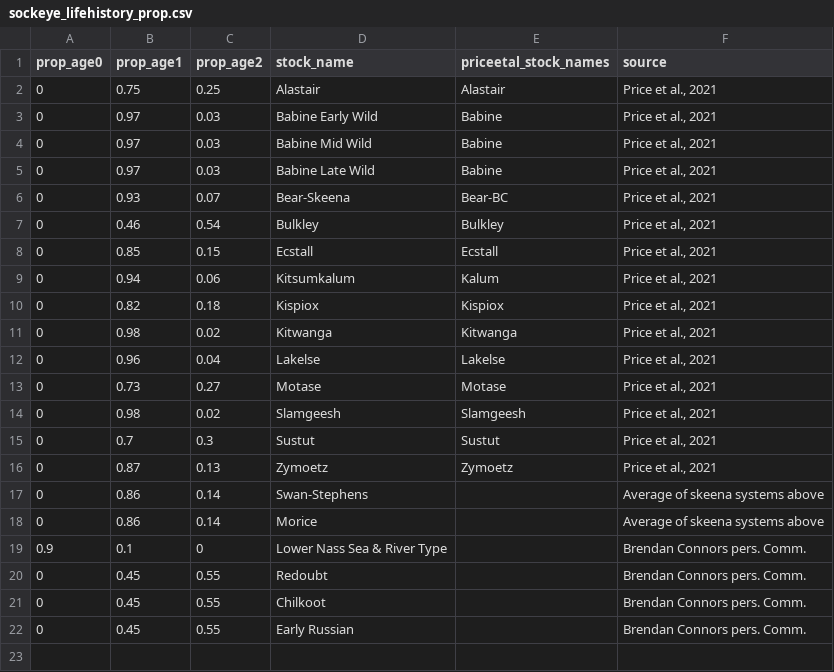
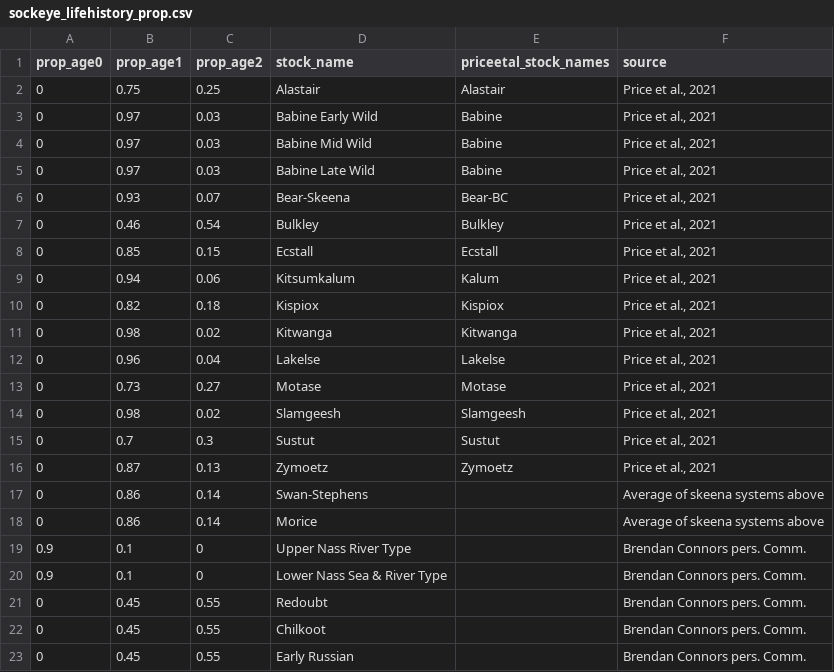
Before and after one commit to Pacific-salmon-assess/Salmon-warming-crowded-oceans, a CSV file: data-downloaded/sockeye_lifehistory_prop.csv, drawn as a sheet.

Commit message:
Fix Nass sockeye ocean props

```diff
--- a/data-downloaded/sockeye_lifehistory_prop.csv
+++ b/data-downloaded/sockeye_lifehistory_prop.csv
@@ -18,2 +18,3 @@ prop_age0,prop_age1,prop_age2,stock_name,priceetal_stock_names,source
 0,0.86,0.14,Morice,,Average of skeena systems above
+0.9,0.1,0,Upper Nass River Type,,Brendan Connors pers. Comm.
 0.9,0.1,0,Lower Nass Sea & River Type,,Brendan Connors pers. Comm.
```
